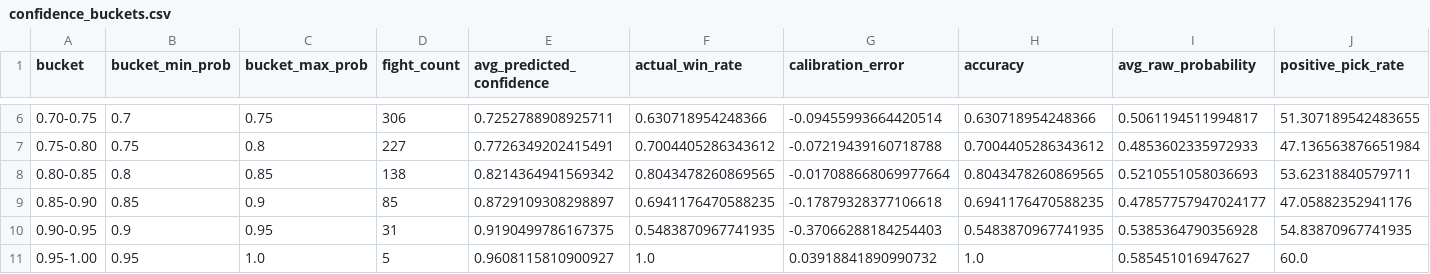
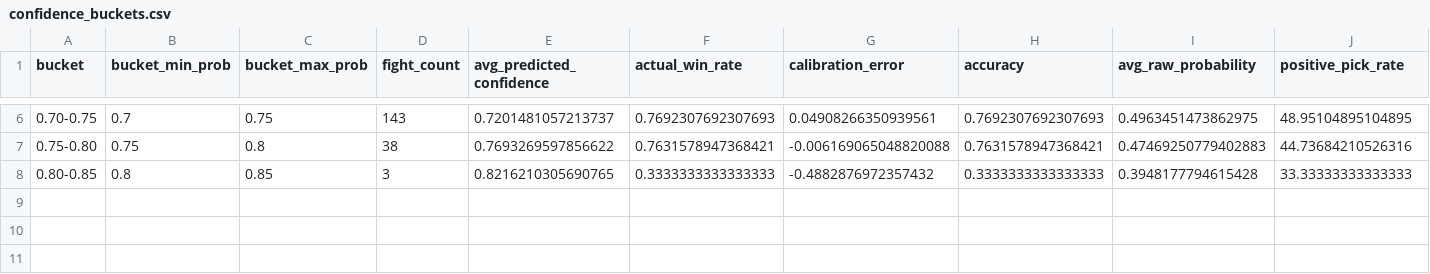
Before and after one commit to ChrisEsau/ufc-ai-clv-tracker, a CSV file: models/moneyline/moneyline_xgboost_v11/confidence_buckets.csv, drawn as a sheet; only a part is shown, gaps mark what is left out; the diff covers the shown part only.

```diff
--- a/models/moneyline/moneyline_xgboost_v11/confidence_buckets.csv
+++ b/models/moneyline/moneyline_xgboost_v11/confidence_buckets.csv
@@ -6,6 +6,3 @@ bucket,bucket_min_prob,bucket_max_prob,fight_count,avg_predicted_confidence,actu
-0.70-0.75,0.7,0.75,306,0.7252788908925711,0.630718954248366,-0.09455993664420514,0.630718954248366,0.5061194511994817,51.307189542483655
-0.75-0.80,0.75,0.8,227,0.7726349202415491,0.7004405286343612,-0.07219439160718788,0.7004405286343612,0.4853602335972933,47.136563876651984
-0.80-0.85,0.8,0.85,138,0.8214364941569342,0.8043478260869565,-0.017088668069977664,0.8043478260869565,0.5210551058036693,53.62318840579711
-0.85-0.90,0.85,0.9,85,0.8729109308298897,0.6941176470588235,-0.17879328377106618,0.6941176470588235,0.47857757947024177,47.05882352941176
-0.90-0.95,0.9,0.95,31,0.9190499786167375,0.5483870967741935,-0.37066288184254403,0.5483870967741935,0.5385364790356928,54.83870967741935
-0.95-1.00,0.95,1.0,5,0.9608115810900927,1.0,0.03918841890990732,1.0,0.585451016947627,60.0
+0.70-0.75,0.7,0.75,143,0.7201481057213737,0.7692307692307693,0.04908266350939561,0.7692307692307693,0.4963451473862975,48.95104895104895
+0.75-0.80,0.75,0.8,38,0.7693269597856622,0.7631578947368421,-0.006169065048820088,0.7631578947368421,0.47469250779402883,44.73684210526316
+0.80-0.85,0.8,0.85,3,0.8216210305690765,0.3333333333333333,-0.4882876972357432,0.3333333333333333,0.3948177794615428,33.33333333333333
```
Also changed, not shown: 28 edited cells elsewhere in this file, models/moneyline/moneyline_xgboost_v11/metrics.csv, models/moneyline/moneyline_xgboost_v11/raw_confidence_buckets.csv, 13 other files.
